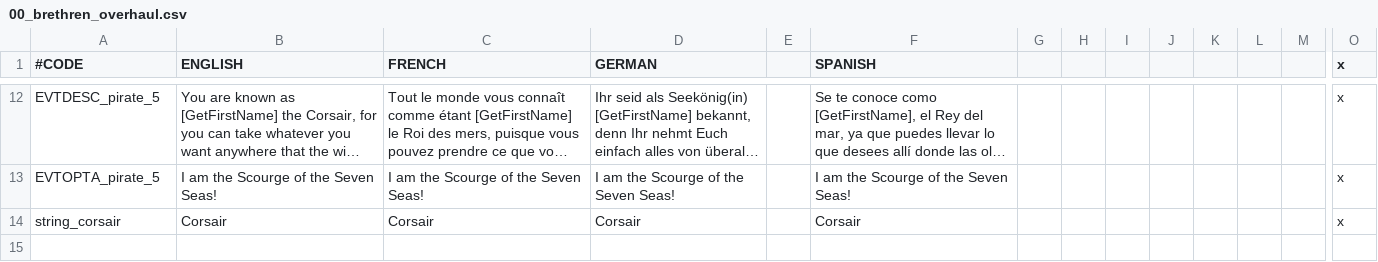
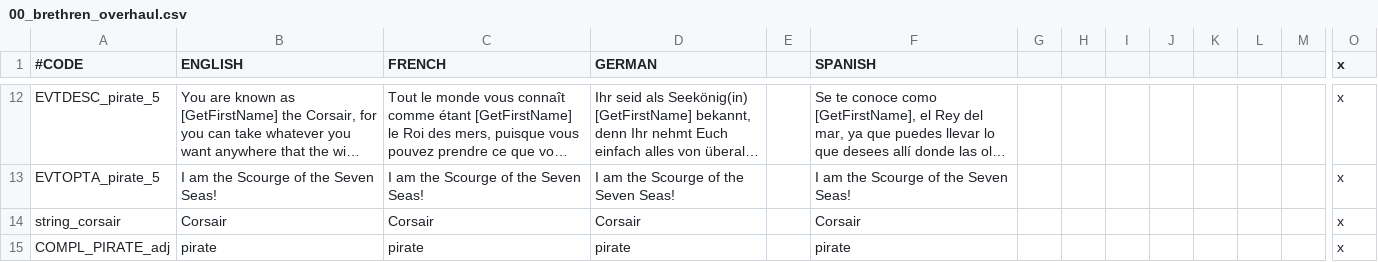
Before and after one commit to Ofaloaf/postapoc, a CSV file: After the End Fan Fork/localisation/00_brethren_overhaul.csv, drawn as a sheet; only a part is shown, gaps mark what is left out; long unchanged cells end in …; rows hold the shown columns only; the diff names each change by its address in the sheet, - before the commit and + after, or states it on an @@ line.

Commit message:
Fixed missing localisation
Added compl_pirate_adj

```diff
--- a/After the End Fan Fork/localisation/00_brethren_overhaul.csv
+++ b/After the End Fan Fork/localisation/00_brethren_overhaul.csv
+row 15: COMPL_PIRATE_adj | pirate | pirate | pirate |  | pirate |  |  |  |  |  |  |  | x
```
